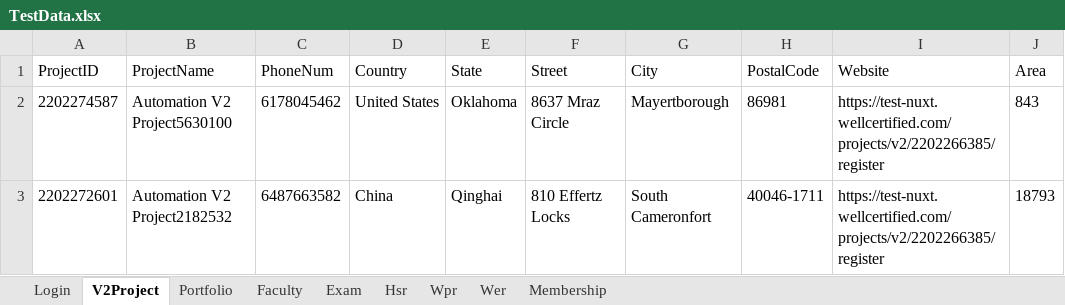
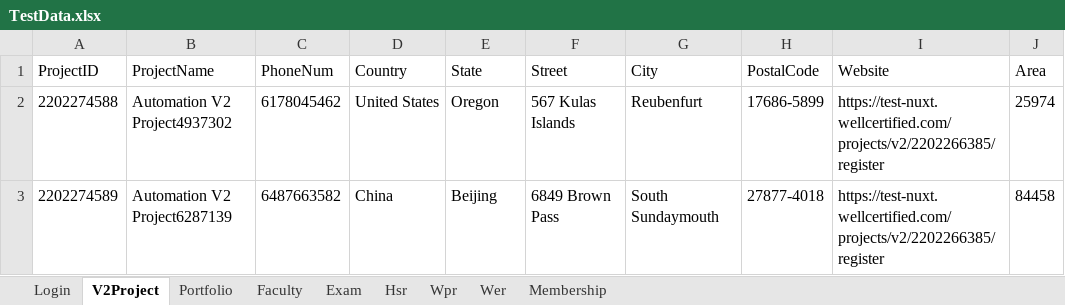
Before and after one commit to hNagesh/TDD_HireProus_project, an Excel workbook: TestData.xlsx, sheet V2Project, drawn as a sheet; only a part is shown; values as stored, in another font and other column widths than the file's, no borders; the diff names each change by its address in the sheet, - before the commit and + after, or states it on an @@ line.

```diff
--- a/TestData.xlsx (sheet V2Project)
+++ b/TestData.xlsx (sheet V2Project)
-A2 (ProjectID): 2202274587
+A2 (ProjectID): 2202274588
-B2 (ProjectName): Automation V2 Project5630100
+B2 (ProjectName): Automation V2 Project4937302
-E2 (State): Oklahoma
+E2 (State): Oregon
-F2 (Street): 8637 Mraz Circle
+F2 (Street): 567 Kulas Islands
-G2 (City): Mayertborough
+G2 (City): Reubenfurt
-H2 (PostalCode): 86981
+H2 (PostalCode): 17686-5899
-J2 (Area): 843
+J2 (Area): 25974
-A3 (ProjectID): 2202272601
+A3 (ProjectID): 2202274589
-B3 (ProjectName): Automation V2 Project2182532
+B3 (ProjectName): Automation V2 Project6287139
-E3 (State): Qinghai
+E3 (State): Beijing
-F3 (Street): 810 Effertz Locks
+F3 (Street): 6849 Brown Pass
-G3 (City): South Cameronfort
+G3 (City): South Sundaymouth
-H3 (PostalCode): 40046-1711
+H3 (PostalCode): 27877-4018
-J3 (Area): 18793
+J3 (Area): 84458
```
Also changed, not shown: sheet Exam, sheet Portfolio, sheet Wpr, sheet Hsr, sheet Faculty, sheet Membership, 2 other files.
